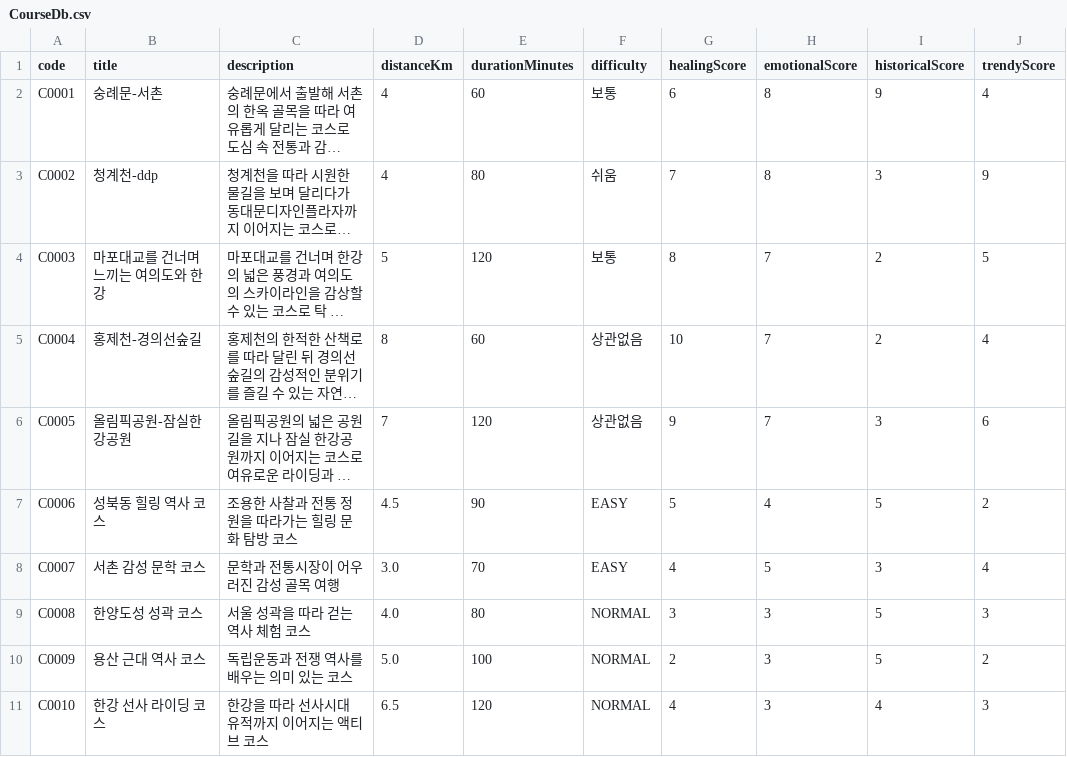
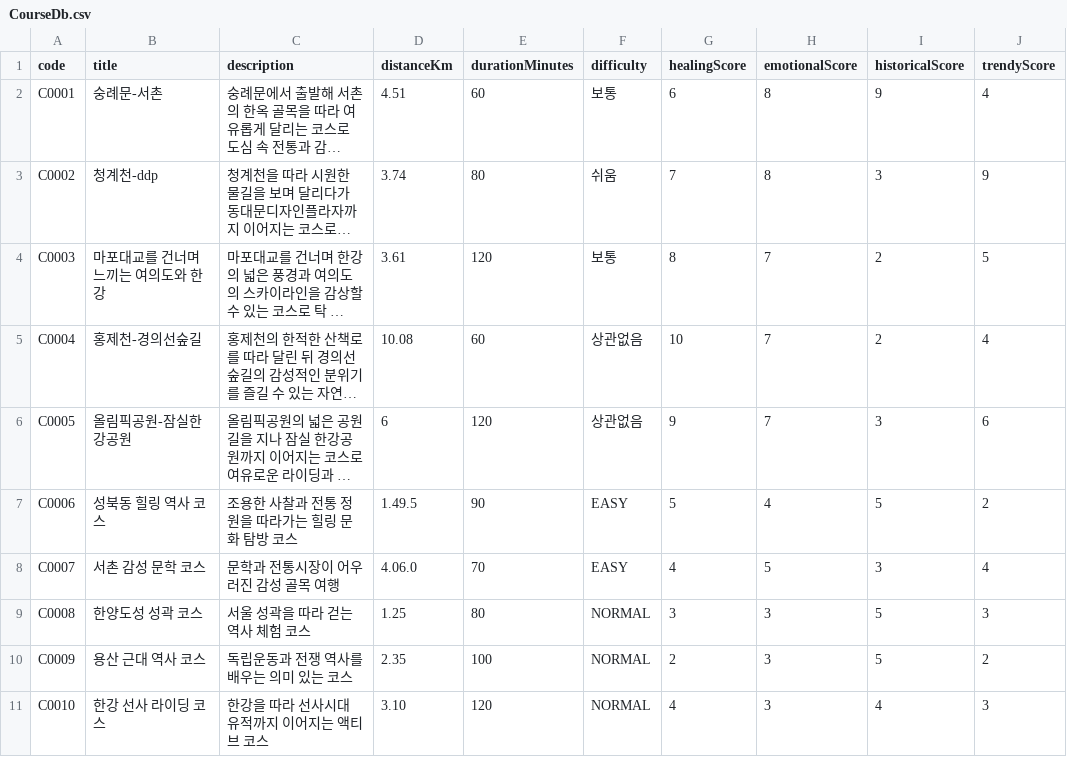
Before and after one commit to GreenPath-Seoul/GreenPath_Bakend, a CSV file: src/main/resources/CourseDb.csv, drawn as a sheet; only a part is shown; long unchanged cells end in …; the diff names each change by its address in the sheet, - before the commit and + after, or states it on an @@ line.

```diff
--- a/src/main/resources/CourseDb.csv
+++ b/src/main/resources/CourseDb.csv
-D2 (distanceKm): 4
+D2 (distanceKm): 4.51
-D3 (distanceKm): 4
+D3 (distanceKm): 3.74
-D4 (distanceKm): 5
+D4 (distanceKm): 3.61
-D5 (distanceKm): 8
+D5 (distanceKm): 10.08
-D6 (distanceKm): 7
+D6 (distanceKm): 6
-D7 (distanceKm): 4.5
+D7 (distanceKm): 1.49.5
-D8 (distanceKm): 3.0
+D8 (distanceKm): 4.06.0
-D9 (distanceKm): 4.0
+D9 (distanceKm): 1.25
-D10 (distanceKm): 5.0
+D10 (distanceKm): 2.35
-D11 (distanceKm): 6.5
+D11 (distanceKm): 3.10
```
Also changed, not shown: src/main/resources/CourseStopDb.csv, 7 other files.
